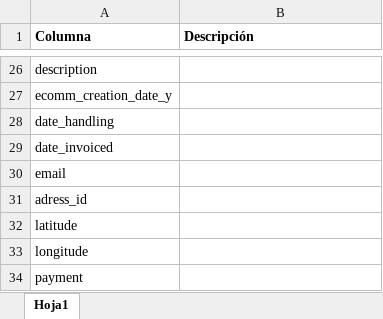
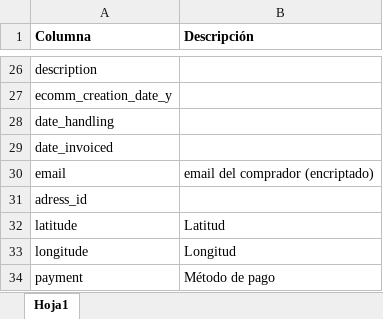
Before and after one commit to eliasguillermo/ds-ecommerce, an Excel workbook: diccionario de datos.xlsx, sheet Hoja1, drawn as a sheet; only a part is shown, gaps mark what is left out; values as stored, in another font and other column widths than the file's, no borders; the diff covers the shown part only; the diff names each change by its address in the sheet, - before the commit and + after, or states it on an @@ line.

```diff
--- a/diccionario de datos.xlsx (sheet Hoja1)
+++ b/diccionario de datos.xlsx (sheet Hoja1)
-B30 (Descripción): (empty)
+B30 (Descripción): email del comprador (encriptado)
-B32 (Descripción): (empty)
+B32 (Descripción): Latitud
-B33 (Descripción): (empty)
+B33 (Descripción): Longitud
-B34 (Descripción): (empty)
+B34 (Descripción): Método de pago
```
Also changed, not shown: 18 edited cells elsewhere in this sheet.
